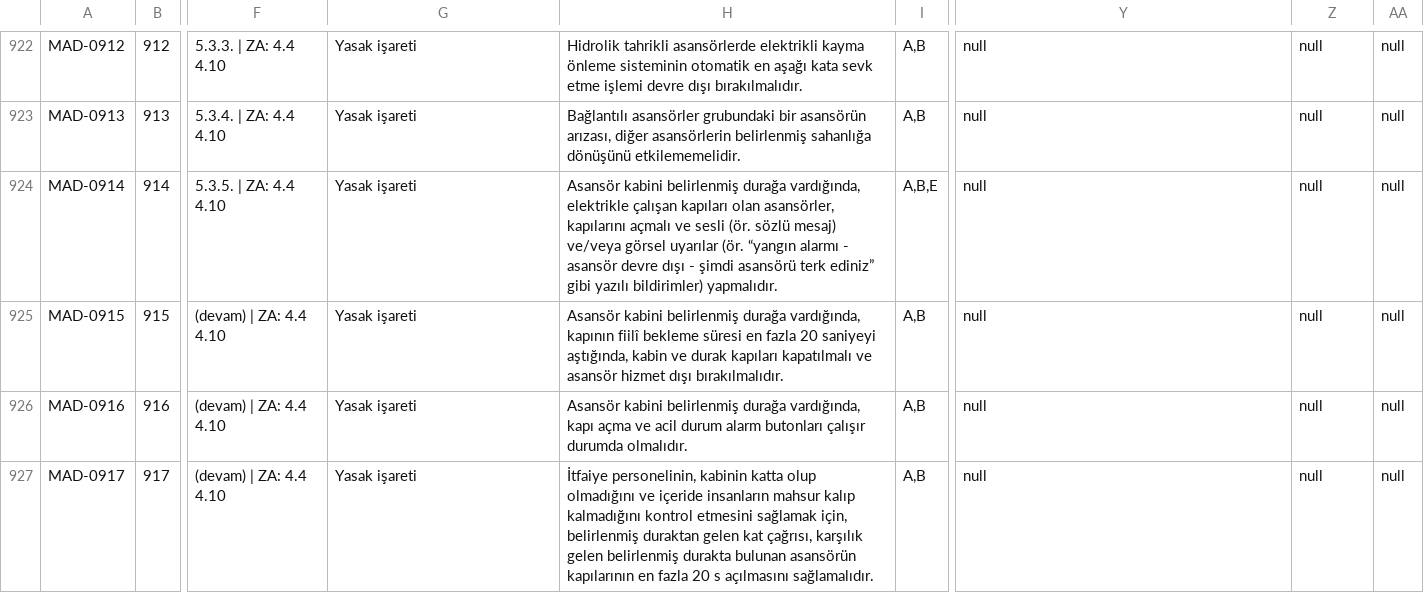
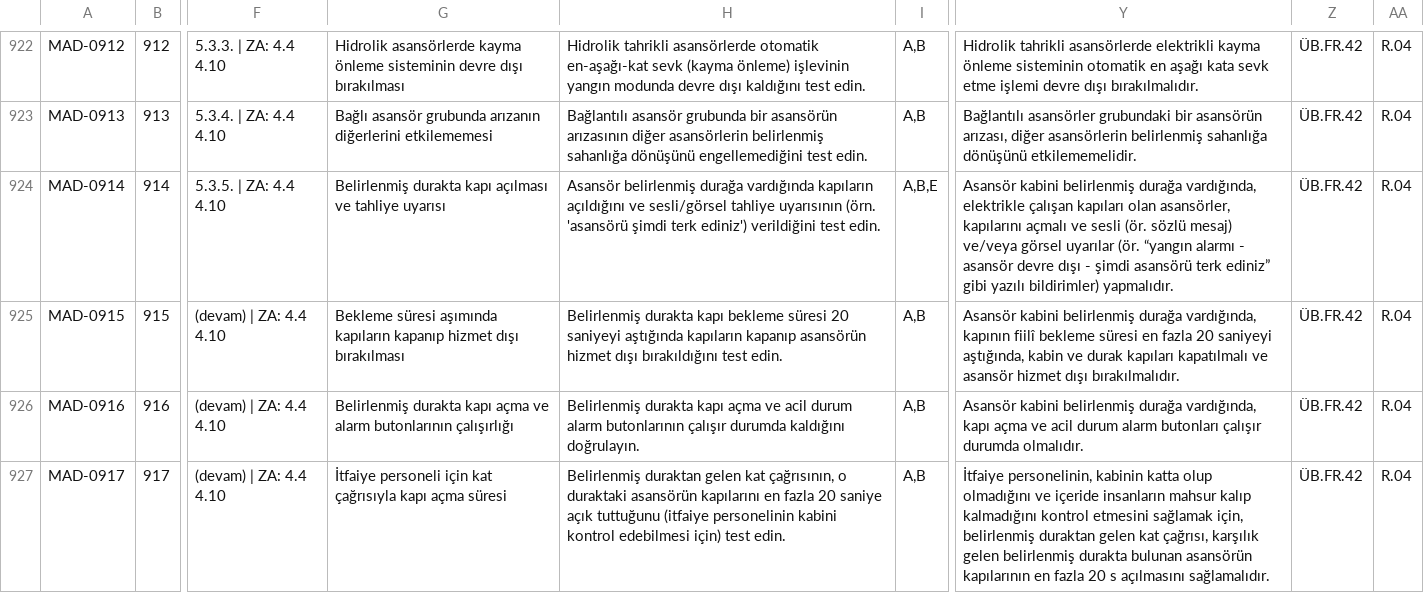
Before and after one commit to alpbirtanavci-max/aves, a CSV file: work/r15d-rc1-unified/data/madde_kutuphanesi.csv, drawn as a sheet; only a part is shown, gaps mark what is left out; the diff covers the shown part only; the diff names each change by its address in the sheet, - before the commit and + after, or states it on an @@ line.

```diff
--- a/work/r15d-rc1-unified/data/madde_kutuphanesi.csv
+++ b/work/r15d-rc1-unified/data/madde_kutuphanesi.csv
-G922: Yasak işareti
+G922: Hidrolik asansörlerde kayma önleme sisteminin devre dışı bırakılması
-H922: …tahrikli asansörlerde elektrikli kayma önleme sisteminin otomatik en aşağı kata sevk etme işlemi devre dışı bırakılmalıdır.
+H922: …tahrikli asansörlerde otomatik en-aşağı-kat sevk (kayma önleme) işlevinin yangın modunda devre dışı kaldığını test edin.
-Y922: null
+Y922: Hidrolik tahrikli asansörlerde elektrikli kayma önleme sisteminin otomatik en aşağı kata sevk etme işlemi devre dışı bırakılmalıdır.
-Z922:Z927: null
+Z922:Z927: ÜB.FR.42
-AA922:AA927: null
+AA922:AA927: R.04
-G923: Yasak işareti
+G923: Bağlı asansör grubunda arızanın diğerlerini etkilememesi
-H923: Bağlantılı asansörler grubundaki bir asansörün arızası, diğer asansörlerin belirlenmiş sahanlığa dönüşünü etkilememelidir.
+H923: Bağlantılı asansör grubunda bir asansörün arızasının diğer asansörlerin belirlenmiş sahanlığa dönüşünü engellemediğini test edin.
-Y923: null
+Y923: Bağlantılı asansörler grubundaki bir asansörün arızası, diğer asansörlerin belirlenmiş sahanlığa dönüşünü etkilememelidir.
-G924: Yasak işareti
+G924: Belirlenmiş durakta kapı açılması ve tahliye uyarısı
-H924: Asansör kabini belirlenmiş durağa vardığında, elektrikle çalışan kapıları olan asansörler, kapılarını açmalı ve sesli (ör. sözlü mesaj) ve/veya görsel uyarılar (ör. “yangın alarmı - asansör devre dışı - şimdi asansörü terk ediniz” gibi yazılı bildirimler) yapmalıdır.
+H924: Asansör belirlenmiş durağa vardığında kapıların açıldığını ve sesli/görsel tahliye uyarısının (örn. 'asansörü şimdi terk ediniz') verildiğini test edin.
-Y924: null
+Y924: Asansör kabini belirlenmiş durağa vardığında, elektrikle çalışan kapıları olan asansörler, kapılarını açmalı ve sesli (ör. sözlü mesaj) ve/veya görsel uyarılar (ör. “yangın alarmı - asansör devre dışı - şimdi asansörü terk ediniz” gibi yazılı bildirimler) yapmalıdır.
-G925: Yasak işareti
+G925: Bekleme süresi aşımında kapıların kapanıp hizmet dışı bırakılması
-H925: Asansör kabini belirlenmiş durağa vardığında, kapının fiilî bekleme süresi en fazla 20 saniyeyi aştığında, kabin ve durak kapıları kapatılmalı ve asansör hizmet dışı bırakılmalıdır.
+H925: Belirlenmiş durakta kapı bekleme süresi 20 saniyeyi aştığında kapıların kapanıp asansörün hizmet dışı bırakıldığını test edin.
-Y925: null
+Y925: Asansör kabini belirlenmiş durağa vardığında, kapının fiilî bekleme süresi en fazla 20 saniyeyi aştığında, kabin ve durak kapıları kapatılmalı ve asansör hizmet dışı bırakılmalıdır.
-G926: Yasak işareti
+G926: Belirlenmiş durakta kapı açma ve alarm butonlarının çalışırlığı
-H926: Asansör kabini belirlenmiş durağa vardığında, kapı açma ve acil durum alarm butonları çalışır durumda olmalıdır.
+H926: Belirlenmiş durakta kapı açma ve acil durum alarm butonlarının çalışır durumda kaldığını doğrulayın.
-Y926: null
+Y926: Asansör kabini belirlenmiş durağa vardığında, kapı açma ve acil durum alarm butonları çalışır durumda olmalıdır.
-G927: Yasak işareti
+G927: İtfaiye personeli için kat çağrısıyla kapı açma süresi
-H927: İtfaiye personelinin, kabinin katta olup olmadığını ve içeride insanların mahsur kalıp kalmadığını kontrol etmesini sağlamak için, belirlenmiş duraktan gelen kat çağrısı, karşılık gelen belirlenmiş durakta bulunan asansörün kapılarının en fazla 20 s açılmasını sağlamalıdır.
+H927: Belirlenmiş duraktan gelen kat çağrısının, o duraktaki asansörün kapılarını en fazla 20 saniye açık tuttuğunu (itfaiye personelinin kabini kontrol edebilmesi için) test edin.
-Y927: null
+Y927: İtfaiye personelinin, kabinin katta olup olmadığını ve içeride insanların mahsur kalıp kalmadığını kontrol etmesini sağlamak için, belirlenmiş duraktan gelen kat çağrısı, karşılık gelen belirlenmiş durakta bulunan asansörün kapılarının en fazla 20 s açılmasını sağlamalıdır.
```
Also changed, not shown: 108 edited cells elsewhere in this file, 2 other files.
